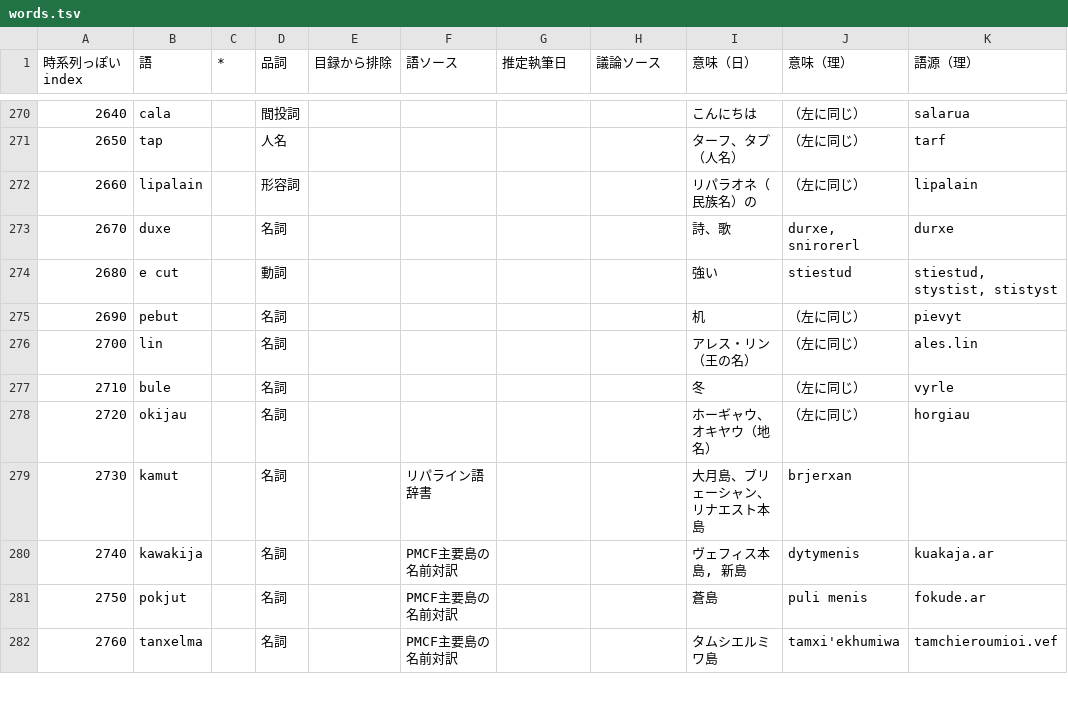
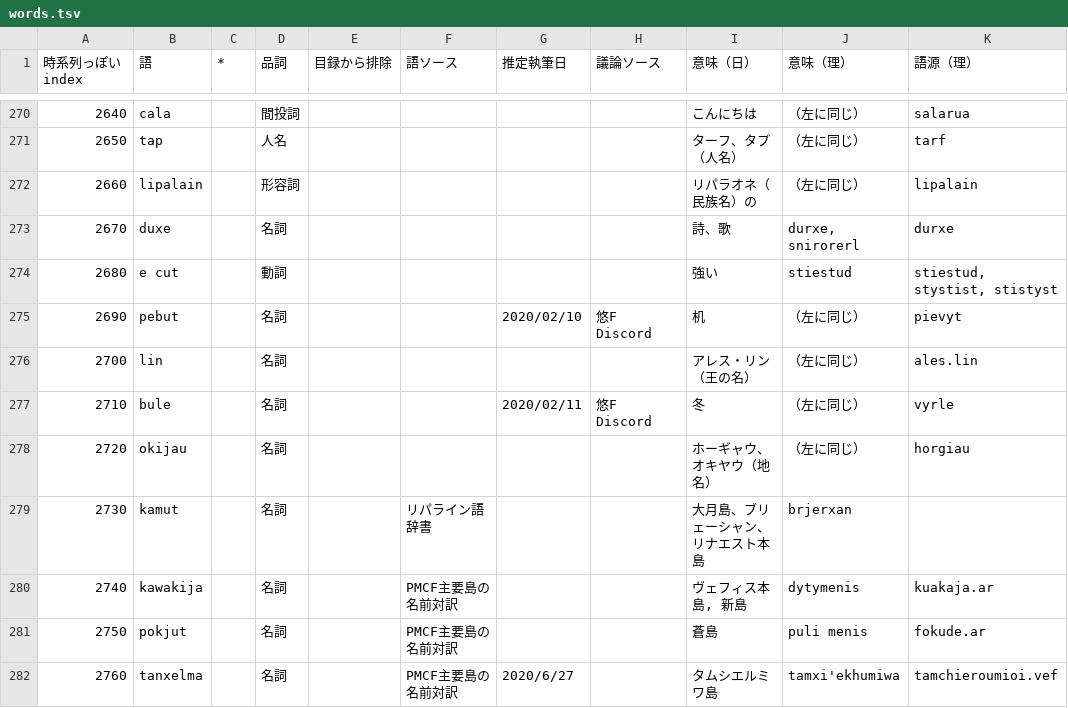
Before and after one commit to sozysozbot/bixe, a TSV file: preprocess/words.tsv, drawn as a sheet; only a part is shown, gaps mark what is left out; the diff covers the shown part only; the diff names each change by its address in the sheet, - before the commit and + after, or states it on an @@ line.

```diff
--- a/preprocess/words.tsv
+++ b/preprocess/words.tsv
-G275 (推定執筆日): (empty)
+G275 (推定執筆日): 2020/02/10
-H275 (議論ソース): (empty)
+H275 (議論ソース): 悠F Discord
-G277 (推定執筆日): (empty)
+G277 (推定執筆日): 2020/02/11
-H277 (議論ソース): (empty)
+H277 (議論ソース): 悠F Discord
-G282 (推定執筆日): (empty)
+G282 (推定執筆日): 2020/6/27
```
Also changed, not shown: 8 added rows and 11 edited cells elsewhere in this file, 5 other files.
